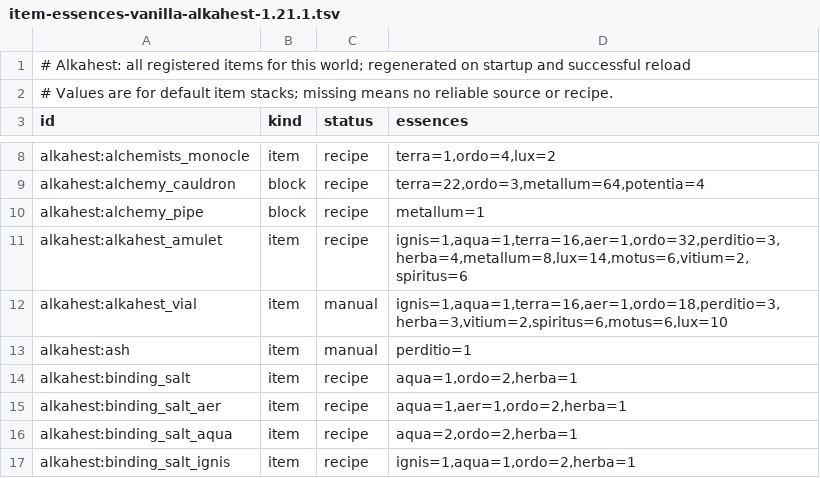
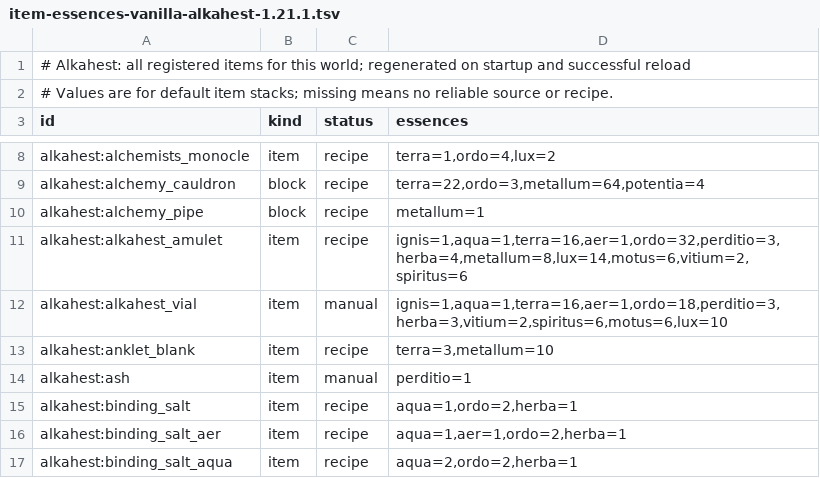
Before and after one commit to BaraAoi/Alkahest, a TSV file: reports/item-essences-vanilla-alkahest-1.21.1.tsv, drawn as a sheet; only a part is shown, gaps mark what is left out; the shorter side is filled out with more unchanged rows; the diff names each change by its address in the sheet, - before the commit and + after, or states it on an @@ line.

Commit message:
Publish Alkahest alpha 0.1.116
Co-authored-by: arena-agent <297053741+arena-agent@users.noreply.github.com>

```diff
--- a/reports/item-essences-vanilla-alkahest-1.21.1.tsv
+++ b/reports/item-essences-vanilla-alkahest-1.21.1.tsv
+row 13: alkahest:anklet_blank | item | recipe | terra=3,metallum=10
```
Also changed, not shown: 4 other files.
